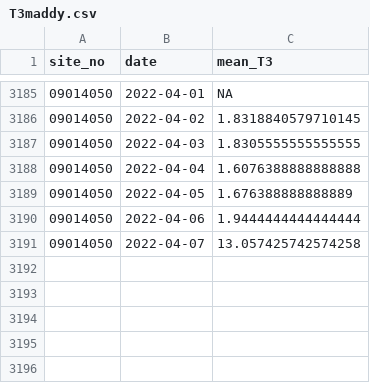
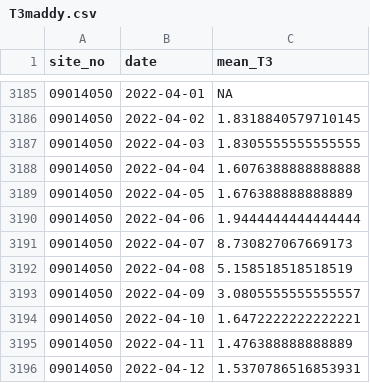
Before and after one commit to Maddylane/watershed_wildfires, a CSV file: data/T3maddy.csv, drawn as a sheet; only a part is shown, gaps mark what is left out.

Commit message:
added data turbidity

```diff
--- a/data/T3maddy.csv
+++ b/data/T3maddy.csv
@@ -3190,2 +3190,7 @@ site_no,date,mean_T3
 09014050,2022-04-06,1.9444444444444444
-09014050,2022-04-07,13.057425742574258
+09014050,2022-04-07,8.730827067669173
+09014050,2022-04-08,5.158518518518519
+09014050,2022-04-09,3.0805555555555557
+09014050,2022-04-10,1.6472222222222221
+09014050,2022-04-11,1.476388888888889
+09014050,2022-04-12,1.5370786516853931
```
Also changed, not shown: data/TCmaddy.csv, 1 other file.
